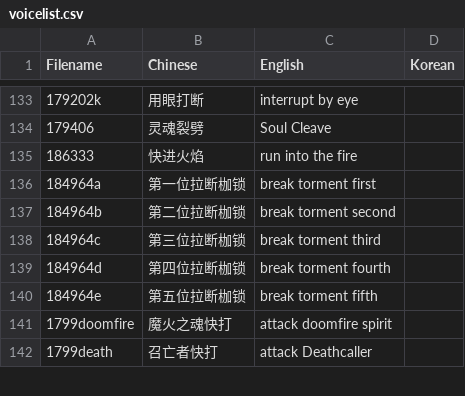
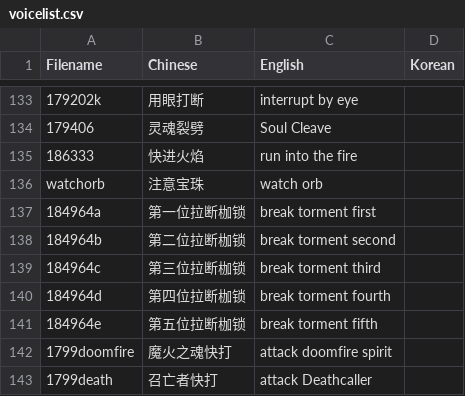
Before and after one commit to Mini-Dragon/DBM-VoicePack-Yike, a CSV file: voicelist.csv, drawn as a sheet; only a part is shown, gaps mark what is left out; the diff names each change by its address in the sheet, - before the commit and + after, or states it on an @@ line.

Commit message:
Fix a bug

```diff
--- a/voicelist.csv
+++ b/voicelist.csv
+row 136: watchorb | 注意宝珠 | watch orb
```
